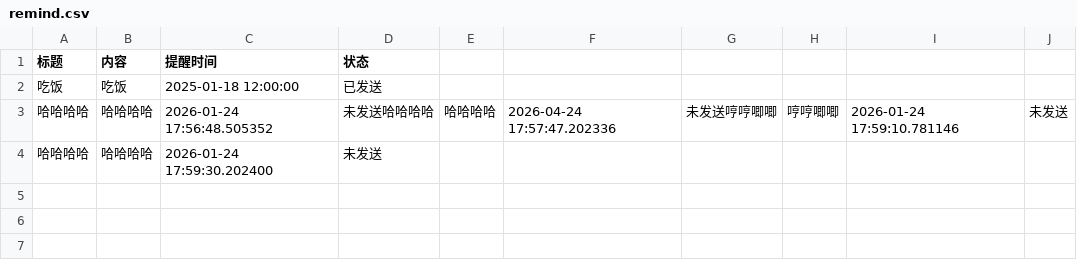
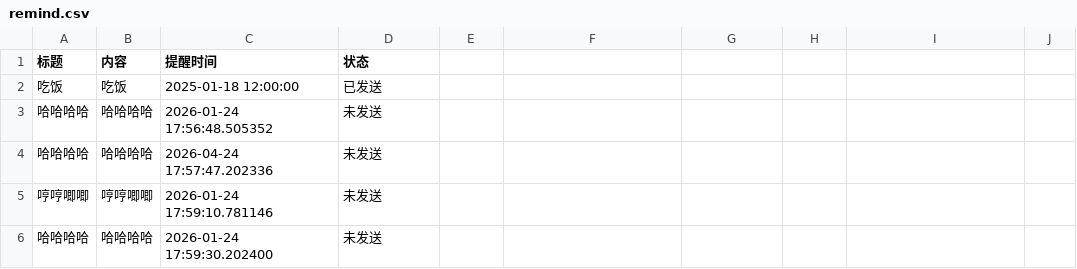
Before and after one commit to zhgj/zhgj.github.io, a CSV file: remind.csv, drawn as a sheet.

Commit message:
Update remind.csv

```diff
--- a/remind.csv
+++ b/remind.csv
@@ -2,3 +2,5 @@
 吃饭,吃饭,2025-01-18 12:00:00,已发送
-哈哈哈哈,哈哈哈哈,2026-01-24 17:56:48.505352,未发送哈哈哈哈,哈哈哈哈,2026-04-24 17:57:47.202336,未发送哼哼唧唧,哼哼唧唧,2026-01-24 17:59:10.781146,未发送
+哈哈哈哈,哈哈哈哈,2026-01-24 17:56:48.505352,未发送
+哈哈哈哈,哈哈哈哈,2026-04-24 17:57:47.202336,未发送
+哼哼唧唧,哼哼唧唧,2026-01-24 17:59:10.781146,未发送
 哈哈哈哈,哈哈哈哈,2026-01-24 17:59:30.202400,未发送
```
